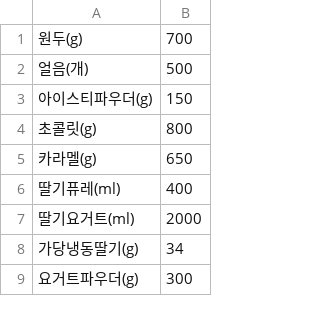
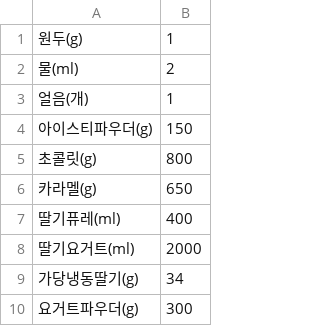
Before and after one commit to AttBHtBt/majorBasicProject, a CSV file: majorBasicProject/Kiosk/src/ingredients.csv, drawn as a sheet; only a part is shown.

```diff
--- a/majorBasicProject/Kiosk/src/ingredients.csv
+++ b/majorBasicProject/Kiosk/src/ingredients.csv
@@ -1,3 +1,4 @@
-원두(g),700
-얼음(개),500
+원두(g),1
+물(ml),2
+얼음(개),1
 아이스티파우더(g),150
```
Also changed, not shown: majorBasicProject/Kiosk/src/menu.csv, 9 other files.
